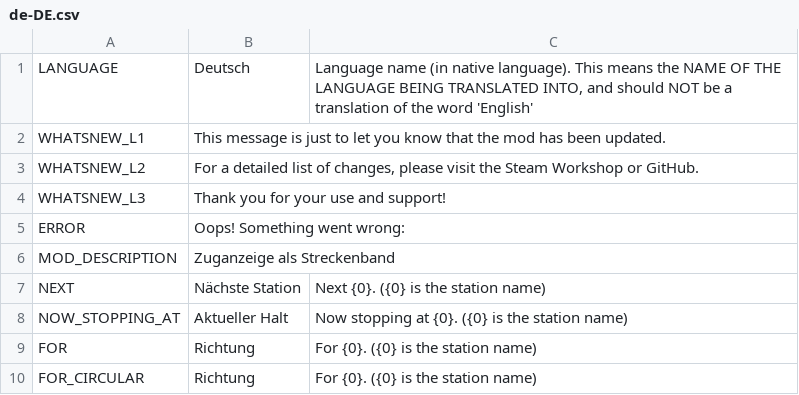
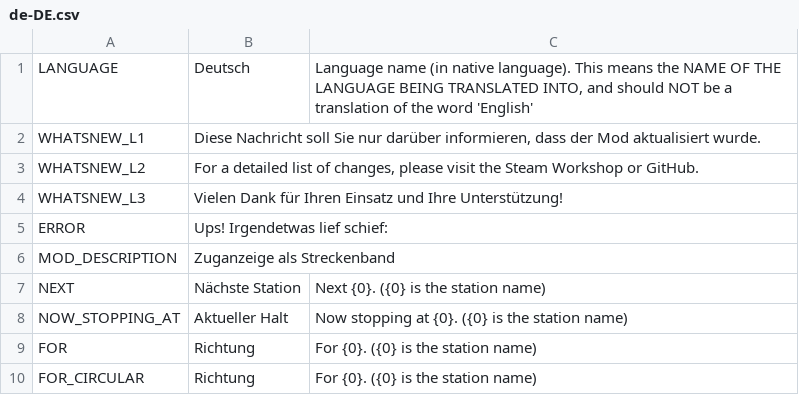
Before and after one commit to will258012/TrainDisplayUpdated, a CSV file: TrainDisplay/Translations/de-DE.csv, drawn as a sheet; only a part is shown; the diff covers the shown part only.

```diff
--- a/TrainDisplay/Translations/de-DE.csv
+++ b/TrainDisplay/Translations/de-DE.csv
@@ -1,6 +1,6 @@
 "LANGUAGE","Deutsch","Language name (in native language).  This means the NAME OF THE LANGUAGE BEING TRANSLATED INTO, and should NOT be a translation of the word 'English'"
-"WHATSNEW_L1","This message is just to let you know that the mod has been updated.",""
+"WHATSNEW_L1","Diese Nachricht soll Sie nur darüber informieren, dass der Mod aktualisiert wurde.",""
 "WHATSNEW_L2","For a detailed list of changes, please visit the Steam Workshop or GitHub.",""
-"WHATSNEW_L3","Thank you for your use and support!",""
-"ERROR","Oops! Something went wrong:",""
+"WHATSNEW_L3","Vielen Dank für Ihren Einsatz und Ihre Unterstützung!",""
+"ERROR","Ups! Irgendetwas lief schief:",""
 "MOD_DESCRIPTION","Zuganzeige als Streckenband",""
```
Also changed, not shown: 15 edited cells elsewhere in this file, TrainDisplay/Translations/cs-CZ.csv, TrainDisplay/Translations/es-ES.csv, 15 other files.
